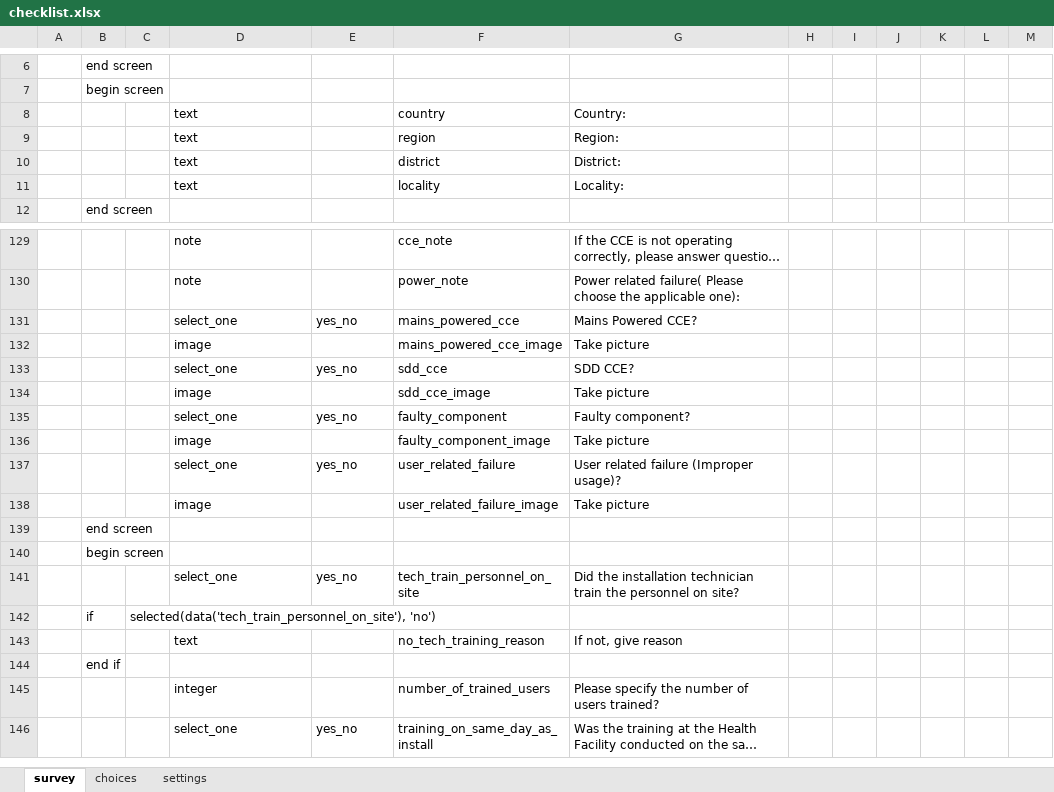
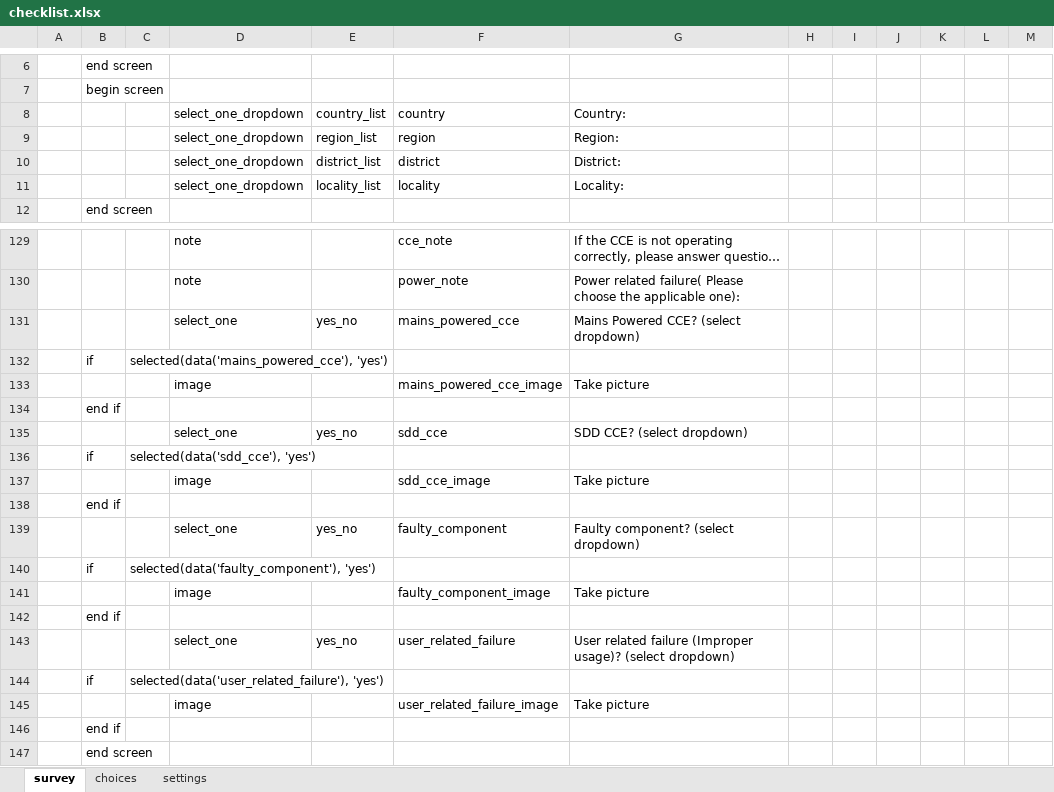
Before and after one commit to odk-x/app-designer, an Excel workbook: app/config/tables/checklist/forms/checklist/checklist.xlsx, sheet survey, drawn as a sheet; only a part is shown, gaps mark what is left out; the shorter side is filled out with more unchanged rows; long unchanged cells end in …; values as stored, in another font and other column widths than the file's, no borders; addresses are those after the commit; the diff covers the shown part only; the diff names each change by its address in the sheet, - before the commit and + after, or states it on an @@ line.

Commit message:
select_one_dropdown for location information with more if statements and (select dropdown) text added

```diff
--- a/app/config/tables/checklist/forms/checklist/checklist.xlsx (sheet survey)
+++ b/app/config/tables/checklist/forms/checklist/checklist.xlsx (sheet survey)
-D8:D11: text
+D8:D11: select_one_dropdown
-E8: (empty)
+E8: country_list
-E9: (empty)
+E9: region_list
-E10: (empty)
+E10: district_list
-E11: (empty)
+E11: locality_list
-G131: Mains Powered CCE?
+G131: Mains Powered CCE? (select dropdown)
+row 132:  | if | selected(data('mains_powered_cce'), 'yes')
+row 134:  | end if
-G135: SDD CCE?
+G135: SDD CCE? (select dropdown)
+row 136:  | if | selected(data('sdd_cce'), 'yes')
+row 138:  | end if
-G139: Faulty component?
+G139: Faulty component? (select dropdown)
+row 140:  | if | selected(data('faulty_component'), 'yes')
+row 142:  | end if
-G143: …(Improper usage)?
+G143: …(Improper usage)? (select dropdown)
+row 144:  | if | selected(data('user_related_failure'), 'yes')
+row 146:  | end if
```
Also changed, not shown: 4 added rows elsewhere in this sheet, sheet choices, 2 other files.
